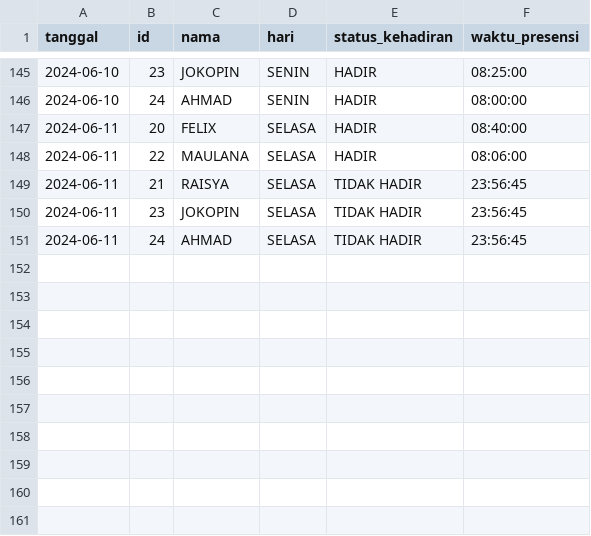
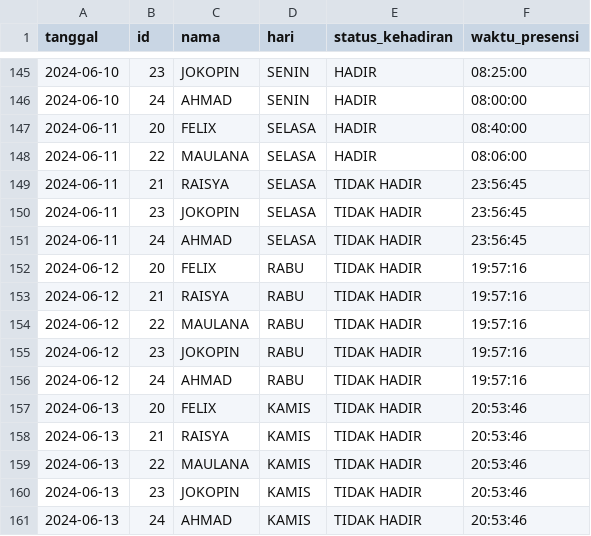
Before and after one commit to hikam074/algo2_upsence-programpresensi, a CSV file: employee_presensi.csv, drawn as a sheet; only a part is shown, gaps mark what is left out.

```diff
--- a/employee_presensi.csv
+++ b/employee_presensi.csv
@@ -151 +151,11 @@ tanggal,id,nama,hari,status_kehadiran,waktu_presensi
 2024-06-11,24,AHMAD,SELASA,TIDAK HADIR,23:56:45
+2024-06-12,20,FELIX,RABU,TIDAK HADIR,19:57:16
+2024-06-12,21,RAISYA,RABU,TIDAK HADIR,19:57:16
+2024-06-12,22,MAULANA,RABU,TIDAK HADIR,19:57:16
+2024-06-12,23,JOKOPIN,RABU,TIDAK HADIR,19:57:16
+2024-06-12,24,AHMAD,RABU,TIDAK HADIR,19:57:16
+2024-06-13,20,FELIX,KAMIS,TIDAK HADIR,20:53:46
+2024-06-13,21,RAISYA,KAMIS,TIDAK HADIR,20:53:46
+2024-06-13,22,MAULANA,KAMIS,TIDAK HADIR,20:53:46
+2024-06-13,23,JOKOPIN,KAMIS,TIDAK HADIR,20:53:46
+2024-06-13,24,AHMAD,KAMIS,TIDAK HADIR,20:53:46
```
Also changed, not shown: admin_presensi.csv, employee_perintahlembur.csv, 5 other files.
